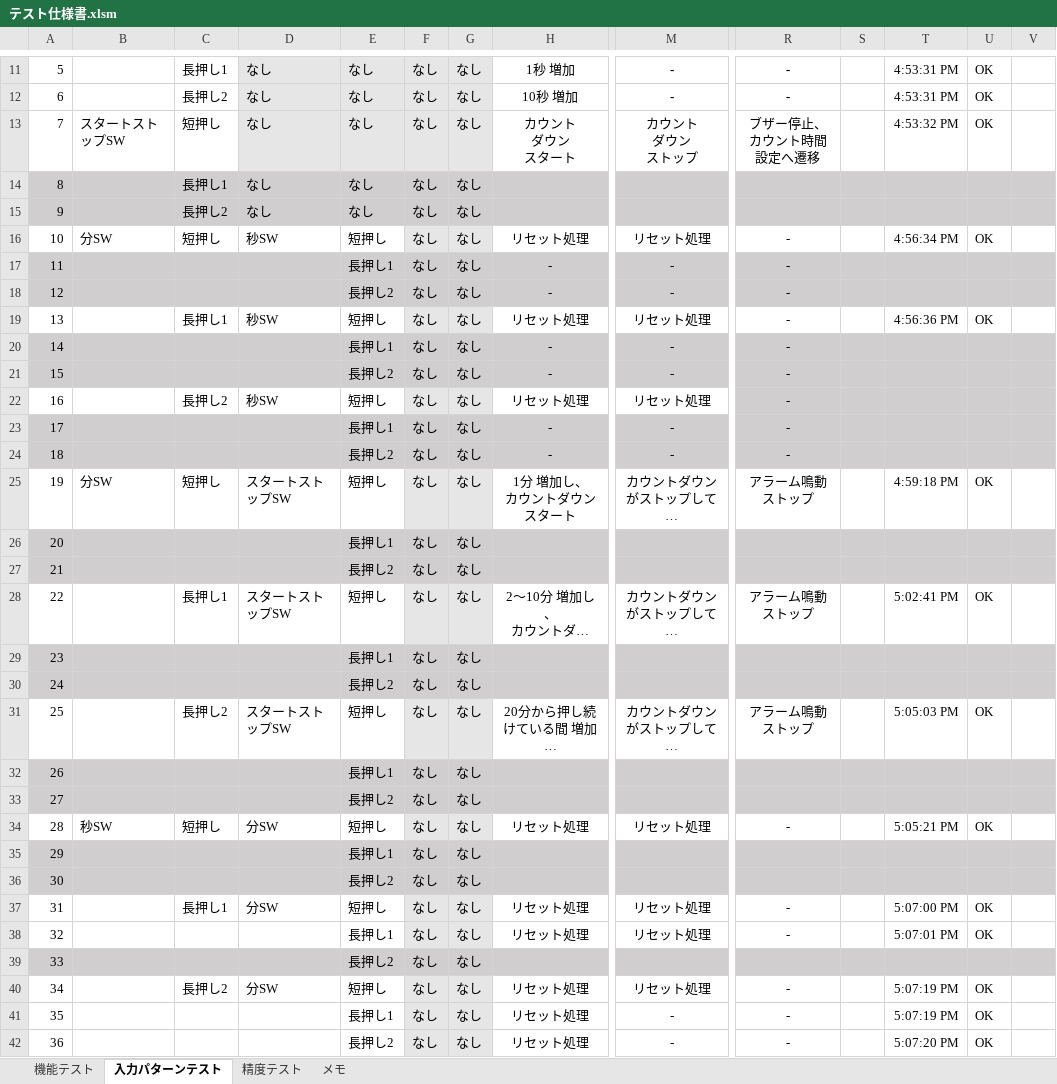
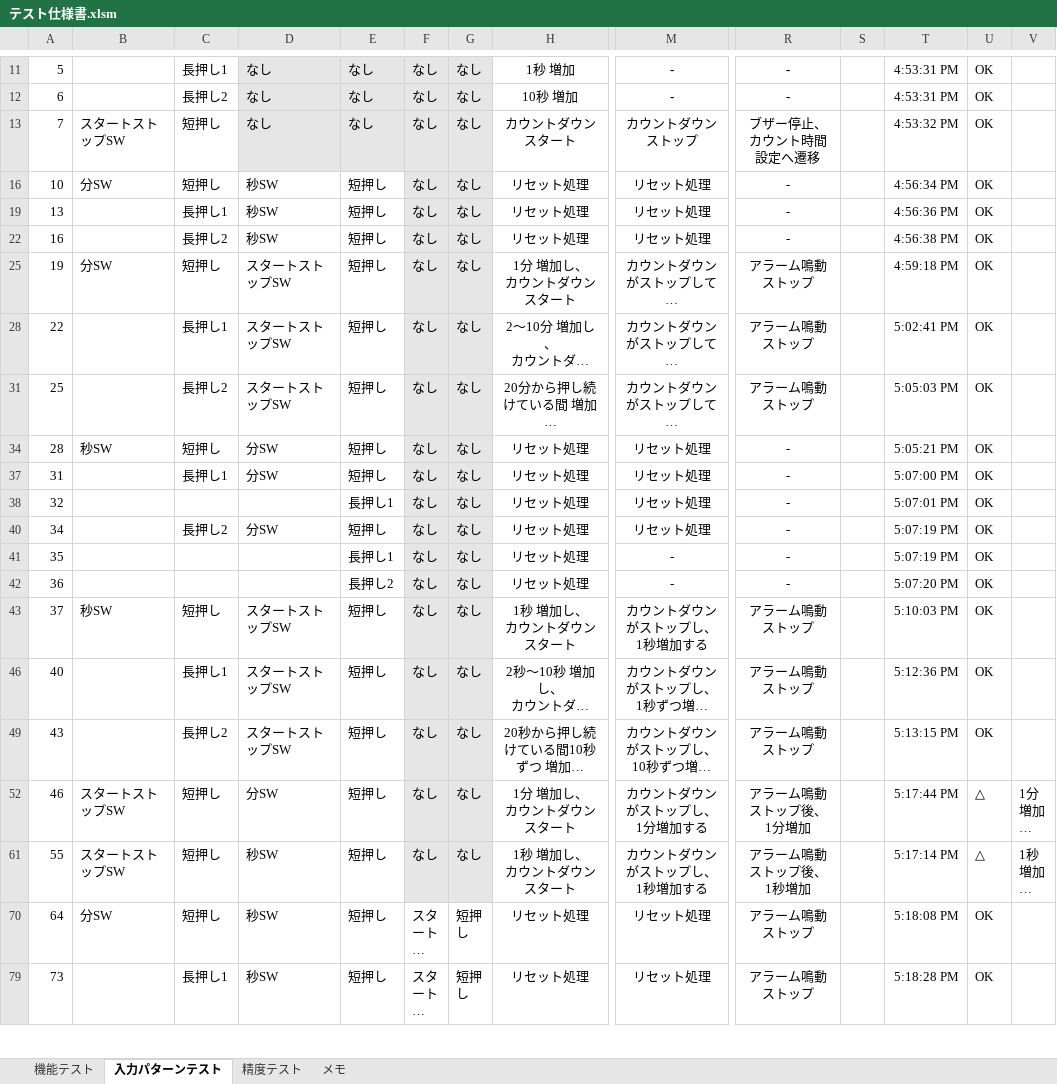
Before and after one commit to hakohumi/comp.Kitchen_Timer, an Excel workbook: 資料/設計/テスト仕様書/テスト仕様書.xlsm, sheet 入力パターンテスト, drawn as a sheet; only a part is shown, gaps mark what is left out; the shorter side is filled out with more unchanged rows; long unchanged cells end in …; values as stored, in another font and other column widths than the file's, no borders; rows hold the shown columns only; ↵ is a line break in a cell; the diff covers the shown part only; the diff names each change by its address in the sheet, - before the commit and + after, or states it on an @@ line.

```diff
--- a/資料/設計/テスト仕様書/テスト仕様書.xlsm (sheet 入力パターンテスト)
+++ b/資料/設計/テスト仕様書/テスト仕様書.xlsm (sheet 入力パターンテスト)
-H13: カウント ↵ ダウン ↵ スタート
+H13: カウントダウン ↵ スタート
-M13: カウント ↵ ダウン ↵ ストップ
+M13: カウントダウンストップ
@@ row 14 hidden: 8 |  | 長押し1 | なし | なし | なし | なし @@
@@ row 15 hidden: 9 |  | 長押し2 | なし | なし | なし | なし @@
@@ row 17 hidden: 11 |  |  |  | 長押し1 | なし | なし | - | - | - @@
@@ row 18 hidden: 12 |  |  |  | 長押し2 | なし | なし | - | - | - @@
@@ row 20 hidden: 14 |  |  |  | 長押し1 | なし | なし | - | - | - @@
@@ row 21 hidden: 15 |  |  |  | 長押し2 | なし | なし | - | - | - @@
-R22:V22 fill: #D0CECE
+R22:V22 fill: none
-T22: (empty)
+T22: 4:56:38 PM
-U22: (empty)
+U22: OK
@@ row 23 hidden: 17 |  |  |  | 長押し1 | なし | なし | - | - | - @@
@@ row 24 hidden: 18 |  |  |  | 長押し2 | なし | なし | - | - | - @@
@@ row 26 hidden: 20 |  |  |  | 長押し1 | なし | なし @@
@@ row 27 hidden: 21 |  |  |  | 長押し2 | なし | なし @@
@@ row 29 hidden: 23 |  |  |  | 長押し1 | なし | なし @@
@@ row 30 hidden: 24 |  |  |  | 長押し2 | なし | なし @@
@@ row 32 hidden: 26 |  |  |  | 長押し1 | なし | なし @@
@@ row 33 hidden: 27 |  |  |  | 長押し2 | なし | なし @@
@@ row 35 hidden: 29 |  |  |  | 長押し1 | なし | なし @@
@@ row 36 hidden: 30 |  |  |  | 長押し2 | なし | なし @@
@@ row 39 hidden: 33 |  |  |  | 長押し2 | なし | なし @@
```
Also changed, not shown: 164 hidden or unhidden rows and 4 edited cells elsewhere in this sheet, sheet 機能テスト, sheet 精度テスト, formulas that keep their value, 資料/設計/スケジュール/スケジュール表v0.5.xlsx.
